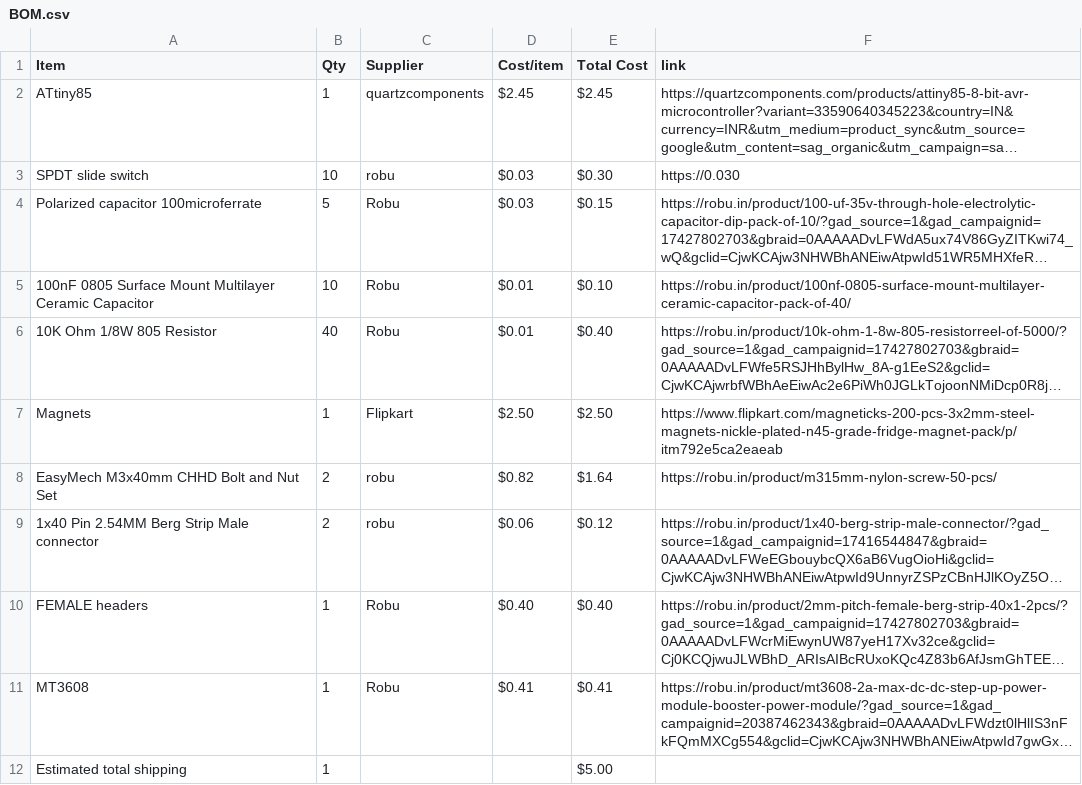
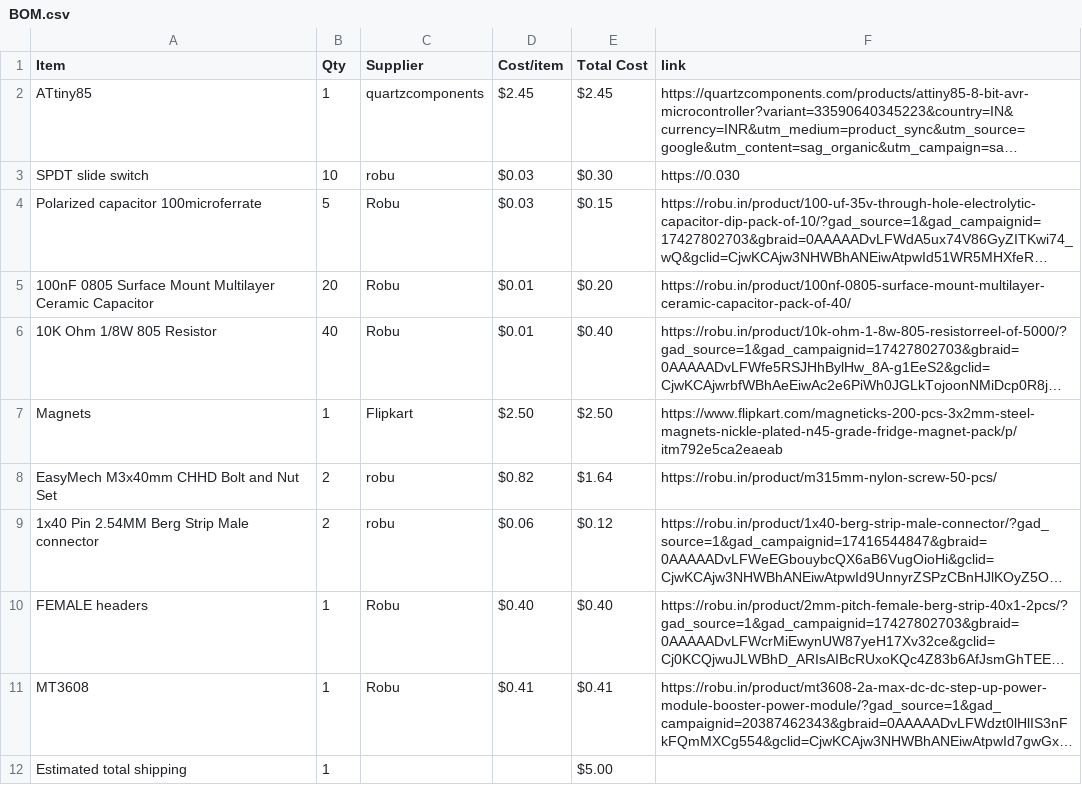
Before and after one commit to Genzkidgrownup/Flipper, a CSV file: BOM.csv, drawn as a sheet; long unchanged cells end in …; the diff names each change by its address in the sheet, - before the commit and + after, or states it on an @@ line.

Commit message:
Sync Flipper from Half Life

```diff
--- a/BOM.csv
+++ b/BOM.csv
-B5 (Qty): 10
+B5 (Qty): 20
-E5 (Total Cost): $0.10
+E5 (Total Cost): $0.20
```
